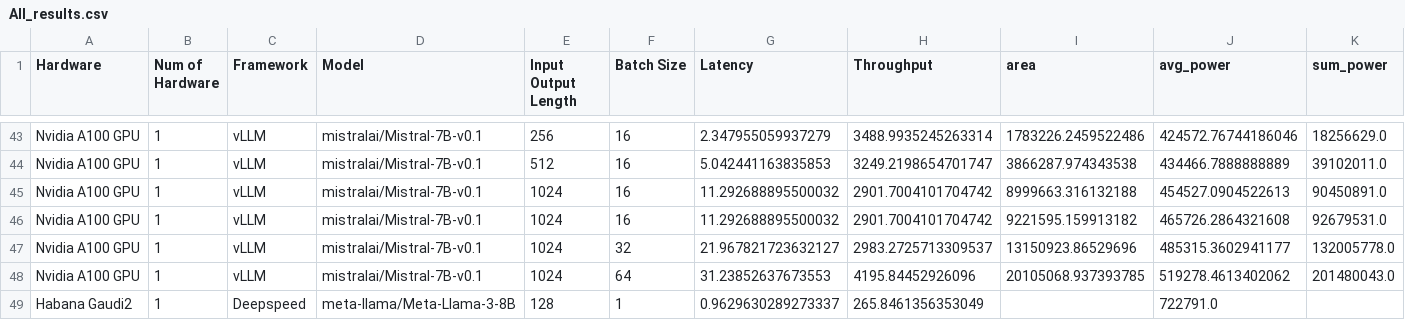
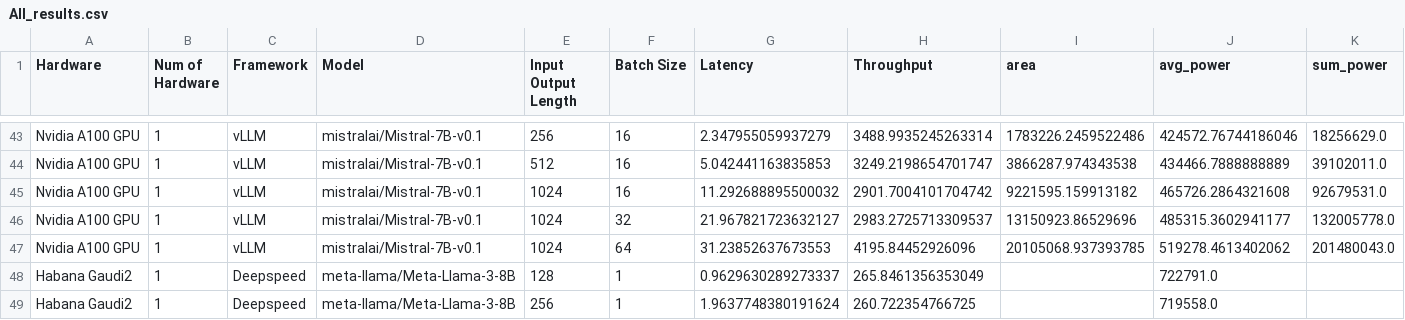
Before and after one commit to bharatkumarkale/InferenceGraphPlotter, a CSV file: data/Power/All_results.csv, drawn as a sheet; only a part is shown, gaps mark what is left out; the shorter side is filled out with more unchanged rows; rows hold the shown columns only; the diff names each change by its address in the sheet, - before the commit and + after, or states it on an @@ line.

Commit message:
Updated power files

```diff
--- a/data/Power/All_results.csv
+++ b/data/Power/All_results.csv
-row 45: Nvidia A100 GPU | 1 | vLLM | mistralai/Mistral-7B-v0.1 | 1024 | 16 | 11.292688895500032 | 2901.7004101704742 | 8999663.316132188 | 454527.0904522613 | 90450891.0
```
